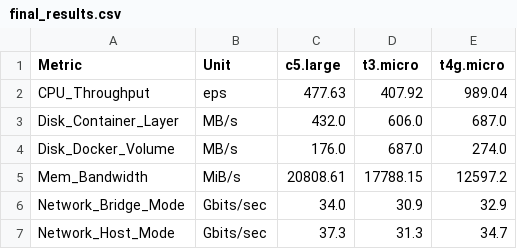
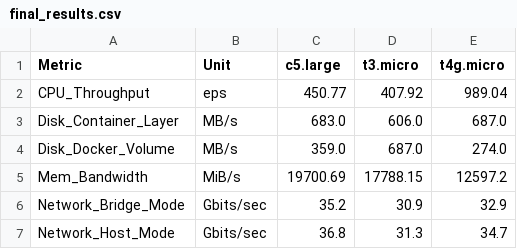
Before and after one commit to JiajianLiuCityu/Docker_Test, a CSV file: results/final/final_results.csv, drawn as a sheet.

Commit message:
Update test result.

```diff
--- a/results/final/final_results.csv
+++ b/results/final/final_results.csv
@@ -1,7 +1,7 @@
 Metric,Unit,c5.large,t3.micro,t4g.micro
-CPU_Throughput,eps,477.63,407.92,989.04
-Disk_Container_Layer,MB/s,432.0,606.0,687.0
-Disk_Docker_Volume,MB/s,176.0,687.0,274.0
-Mem_Bandwidth,MiB/s,20808.61,17788.15,12597.2
-Network_Bridge_Mode,Gbits/sec,34.0,30.9,32.9
-Network_Host_Mode,Gbits/sec,37.3,31.3,34.7
+CPU_Throughput,eps,450.77,407.92,989.04
+Disk_Container_Layer,MB/s,683.0,606.0,687.0
+Disk_Docker_Volume,MB/s,359.0,687.0,274.0
+Mem_Bandwidth,MiB/s,19700.69,17788.15,12597.2
+Network_Bridge_Mode,Gbits/sec,35.2,30.9,32.9
+Network_Host_Mode,Gbits/sec,36.8,31.3,34.7
```
